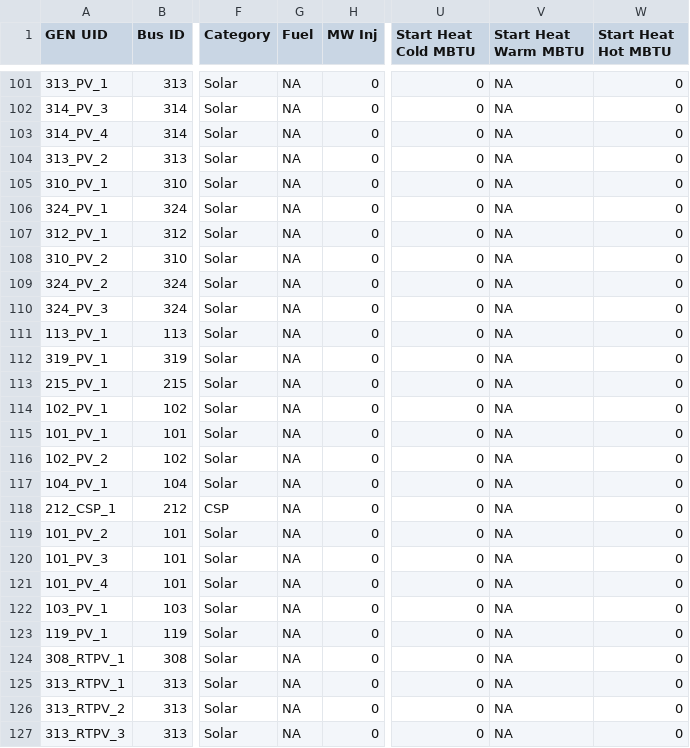
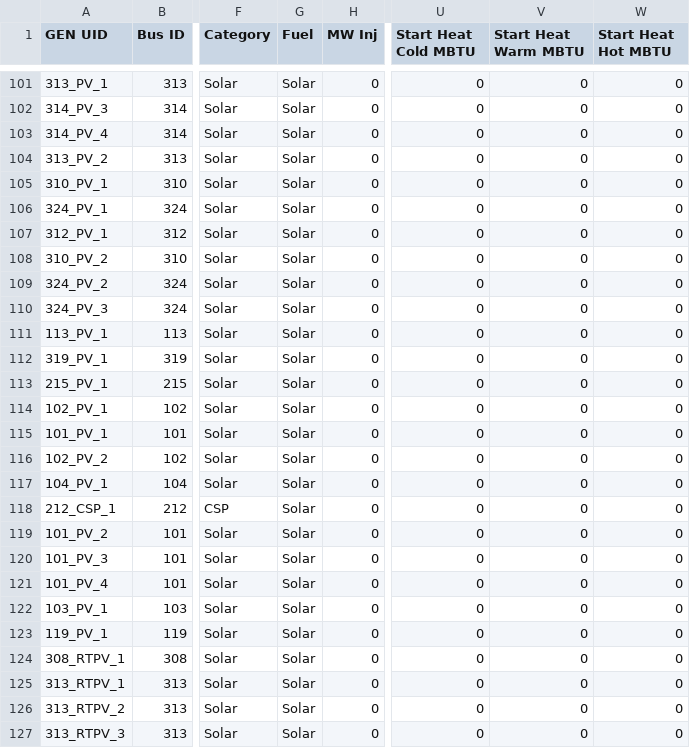
Before and after one commit to GridMod/RTS-GMLC, a CSV file: RTS_Data/SourceData/gen.csv, drawn as a sheet; only a part is shown, gaps mark what is left out; the diff covers the shown part only; the diff names each change by its address in the sheet, - before the commit and + after, or states it on an @@ line.

Commit message:
removing NAs from fuel in gen.csv and updating RTS.m

```diff
--- a/RTS_Data/SourceData/gen.csv
+++ b/RTS_Data/SourceData/gen.csv
-G101:G127 (Fuel): NA
+G101:G127 (Fuel): Solar
-V101:V127 (Start Heat Warm MBTU): NA
+V101:V127 (Start Heat Warm MBTU): 0
```
Also changed, not shown: 117 edited cells elsewhere in this file, 2 other files.
